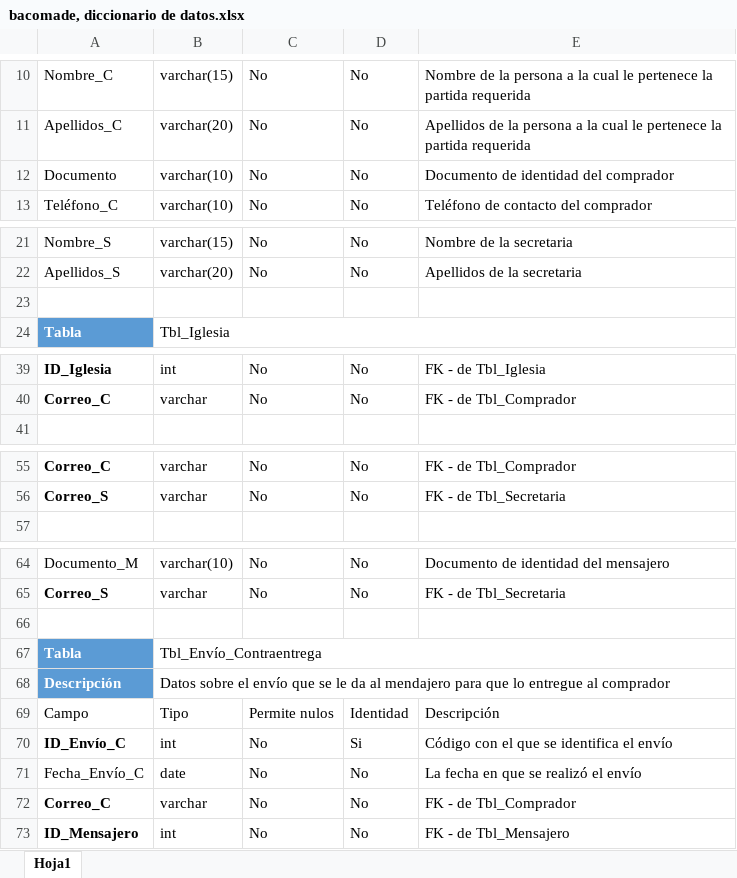
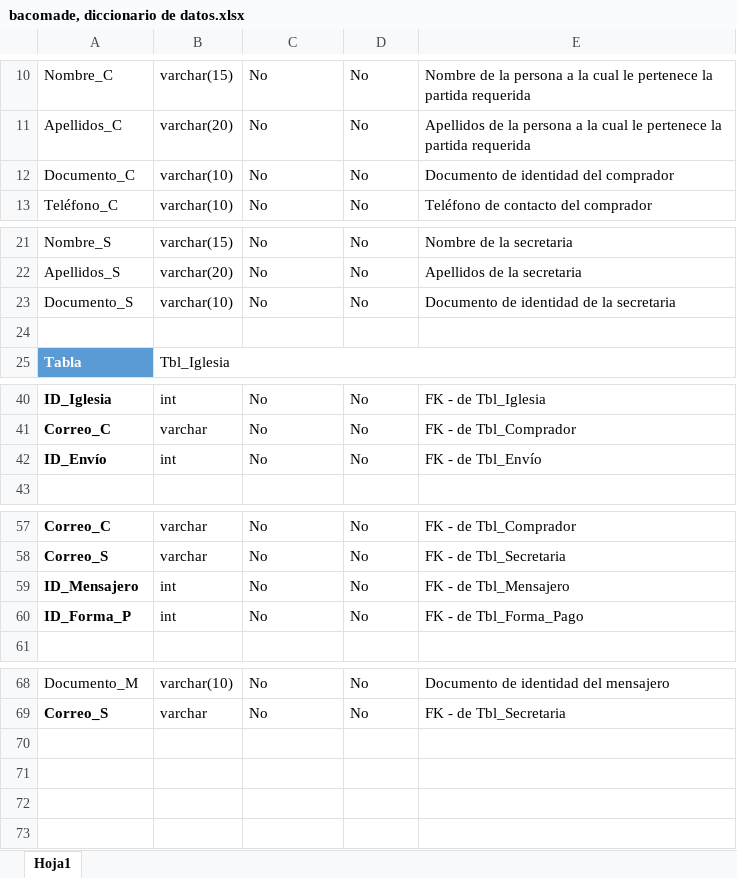
Before and after one commit to AlexaAG28/Ag1223, an Excel workbook: BACOMADE/DIAGRAMAS/bacomade, diccionario de datos.xlsx, sheet Hoja1, drawn as a sheet; only a part is shown, gaps mark what is left out; values as stored, in another font and other column widths than the file's, no borders; table styles not drawn; removed rows and columns are numbered as before the commit, all else as after; the diff names each change by its address in the sheet, - before the commit and + after, or states it on an @@ line.

```diff
--- a/BACOMADE/DIAGRAMAS/bacomade, diccionario de datos.xlsx (sheet Hoja1)
+++ b/BACOMADE/DIAGRAMAS/bacomade, diccionario de datos.xlsx (sheet Hoja1)
-A12: Documento
+A12: Documento_C
+row 23: Documento_S | varchar(10) | No | No | Documento de identidad de la secretaria
+row 42: ID_Envío | int | No | No | FK - de Tbl_Envío
@@ row 73 moved to row 59: ID_Mensajero @@
+row 60: ID_Forma_P | int | No | No | FK - de Tbl_Forma_Pago
-row 66: (empty)
-row 67: Tabla | Tbl_Envío_Contraentrega
-row 68: Descripción | Datos sobre el envío que se le da al mendajero para que lo entregue al comprador
-row 69: Campo | Tipo | Permite nulos | Identidad | Descripción
-row 70: ID_Envío_C | int | No | Si | Código con el que se identifica el envío
-row 71: Fecha_Envío_C | date | No | No | La fecha en que se realizó el envío
-row 72: Correo_C | varchar | No | No | FK - de Tbl_Comprador
```
Also changed, not shown: 11 other files.
